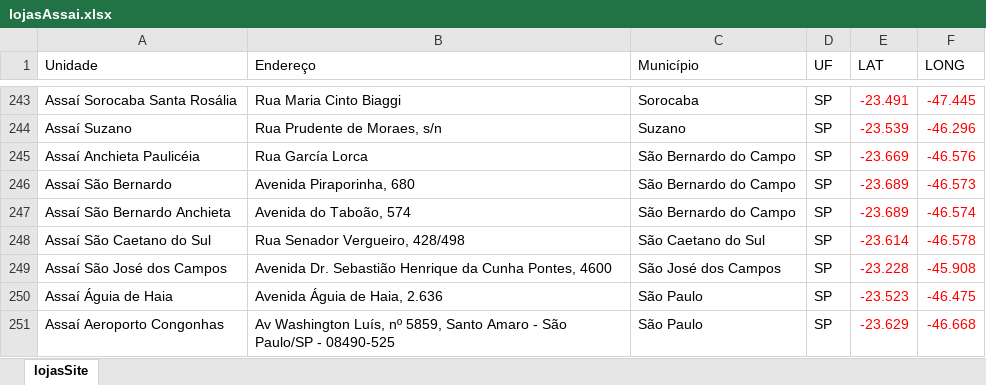
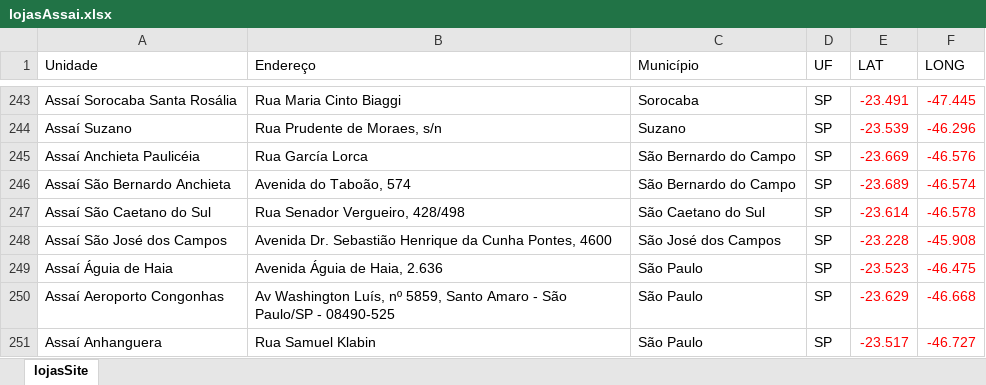
Before and after one commit to vhenequim/assai_geo_analysis, an Excel workbook: data/lojasAssai.xlsx, sheet lojasSite, drawn as a sheet; only a part is shown, gaps mark what is left out; the shorter side is filled out with more unchanged rows; values as stored, in another font and other column widths than the file's, no borders; table styles not drawn; the diff names each change by its address in the sheet, - before the commit and + after, or states it on an @@ line.

```diff
--- a/data/lojasAssai.xlsx (sheet lojasSite)
+++ b/data/lojasAssai.xlsx (sheet lojasSite)
-row 246: Assaí São Bernardo | Avenida Piraporinha, 680 | São Bernardo do Campo | SP | -23.689 | -46.573
```
Also changed, not shown: data/lojasAssaiDiff.xlsx, data/lojasAssaiMenorDistancia_Test.xlsx, 3 other files.
